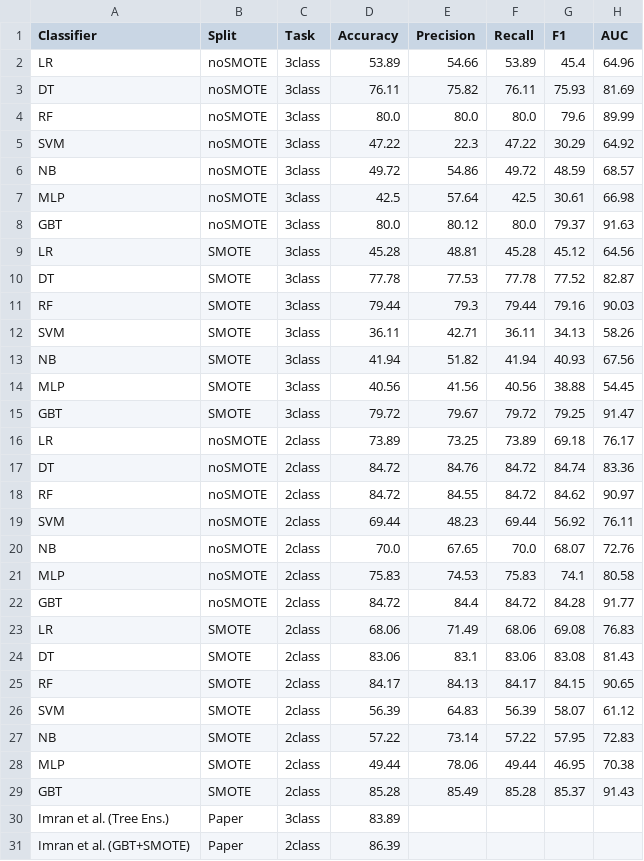
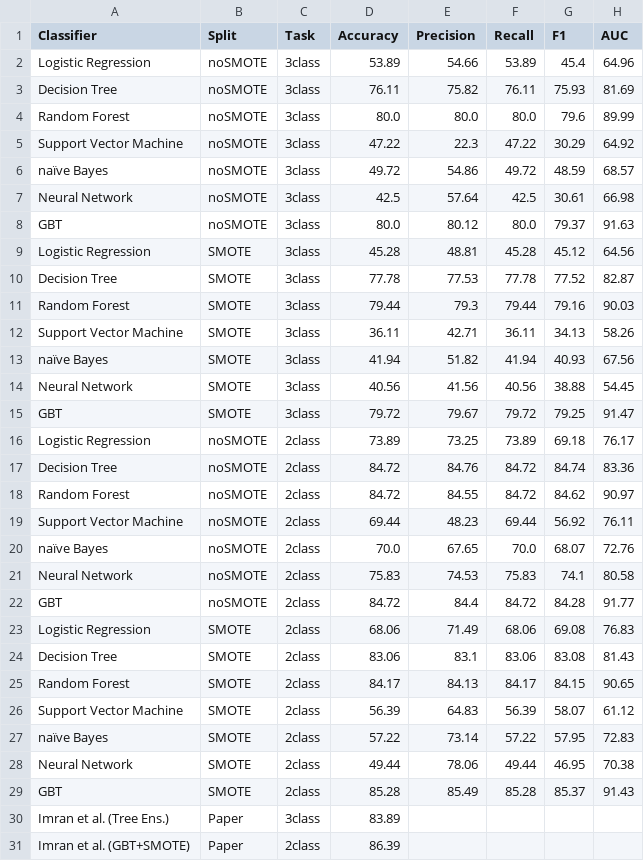
Before and after one commit to dakshini01/ProdFusion, a CSV file: output/05/05_classifier_results.csv, drawn as a sheet.

Commit message:
[05] 05_classifier_results.csv — 20260629_171554

```diff
--- a/output/05/05_classifier_results.csv
+++ b/output/05/05_classifier_results.csv
@@ -1,29 +1,29 @@
 Classifier,Split,Task,Accuracy,Precision,Recall,F1,AUC
-LR,noSMOTE,3class,53.89,54.66,53.89,45.4,64.96
-DT,noSMOTE,3class,76.11,75.82,76.11,75.93,81.69
-RF,noSMOTE,3class,80.0,80.0,80.0,79.6,89.99
-SVM,noSMOTE,3class,47.22,22.3,47.22,30.29,64.92
-NB,noSMOTE,3class,49.72,54.86,49.72,48.59,68.57
-MLP,noSMOTE,3class,42.5,57.64,42.5,30.61,66.98
+Logistic Regression,noSMOTE,3class,53.89,54.66,53.89,45.4,64.96
+Decision Tree,noSMOTE,3class,76.11,75.82,76.11,75.93,81.69
+Random Forest,noSMOTE,3class,80.0,80.0,80.0,79.6,89.99
+Support Vector Machine,noSMOTE,3class,47.22,22.3,47.22,30.29,64.92
+naïve Bayes,noSMOTE,3class,49.72,54.86,49.72,48.59,68.57
+Neural Network,noSMOTE,3class,42.5,57.64,42.5,30.61,66.98
 GBT,noSMOTE,3class,80.0,80.12,80.0,79.37,91.63
-LR,SMOTE,3class,45.28,48.81,45.28,45.12,64.56
-DT,SMOTE,3class,77.78,77.53,77.78,77.52,82.87
-RF,SMOTE,3class,79.44,79.3,79.44,79.16,90.03
-SVM,SMOTE,3class,36.11,42.71,36.11,34.13,58.26
-NB,SMOTE,3class,41.94,51.82,41.94,40.93,67.56
-MLP,SMOTE,3class,40.56,41.56,40.56,38.88,54.45
+Logistic Regression,SMOTE,3class,45.28,48.81,45.28,45.12,64.56
+Decision Tree,SMOTE,3class,77.78,77.53,77.78,77.52,82.87
+Random Forest,SMOTE,3class,79.44,79.3,79.44,79.16,90.03
+Support Vector Machine,SMOTE,3class,36.11,42.71,36.11,34.13,58.26
+naïve Bayes,SMOTE,3class,41.94,51.82,41.94,40.93,67.56
+Neural Network,SMOTE,3class,40.56,41.56,40.56,38.88,54.45
 GBT,SMOTE,3class,79.72,79.67,79.72,79.25,91.47
-LR,noSMOTE,2class,73.89,73.25,73.89,69.18,76.17
-DT,noSMOTE,2class,84.72,84.76,84.72,84.74,83.36
-RF,noSMOTE,2class,84.72,84.55,84.72,84.62,90.97
-SVM,noSMOTE,2class,69.44,48.23,69.44,56.92,76.11
-NB,noSMOTE,2class,70.0,67.65,70.0,68.07,72.76
-MLP,noSMOTE,2class,75.83,74.53,75.83,74.1,80.58
+Logistic Regression,noSMOTE,2class,73.89,73.25,73.89,69.18,76.17
+Decision Tree,noSMOTE,2class,84.72,84.76,84.72,84.74,83.36
+Random Forest,noSMOTE,2class,84.72,84.55,84.72,84.62,90.97
+Support Vector Machine,noSMOTE,2class,69.44,48.23,69.44,56.92,76.11
+naïve Bayes,noSMOTE,2class,70.0,67.65,70.0,68.07,72.76
+Neural Network,noSMOTE,2class,75.83,74.53,75.83,74.1,80.58
 GBT,noSMOTE,2class,84.72,84.4,84.72,84.28,91.77
-LR,SMOTE,2class,68.06,71.49,68.06,69.08,76.83
-DT,SMOTE,2class,83.06,83.1,83.06,83.08,81.43
-RF,SMOTE,2class,84.17,84.13,84.17,84.15,90.65
-SVM,SMOTE,2class,56.39,64.83,56.39,58.07,61.12
-NB,SMOTE,2class,57.22,73.14,57.22,57.95,72.83
-MLP,SMOTE,2class,49.44,78.06,49.44,46.95,70.38
+Logistic Regression,SMOTE,2class,68.06,71.49,68.06,69.08,76.83
+Decision Tree,SMOTE,2class,83.06,83.1,83.06,83.08,81.43
+Random Forest,SMOTE,2class,84.17,84.13,84.17,84.15,90.65
+Support Vector Machine,SMOTE,2class,56.39,64.83,56.39,58.07,61.12
+naïve Bayes,SMOTE,2class,57.22,73.14,57.22,57.95,72.83
+Neural Network,SMOTE,2class,49.44,78.06,49.44,46.95,70.38
 GBT,SMOTE,2class,85.28,85.49,85.28,85.37,91.43
```
